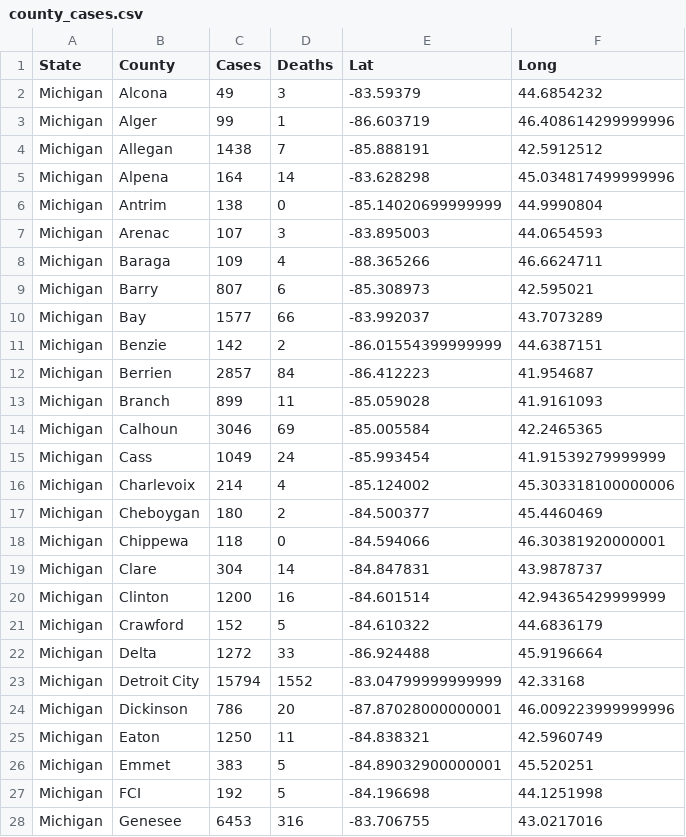
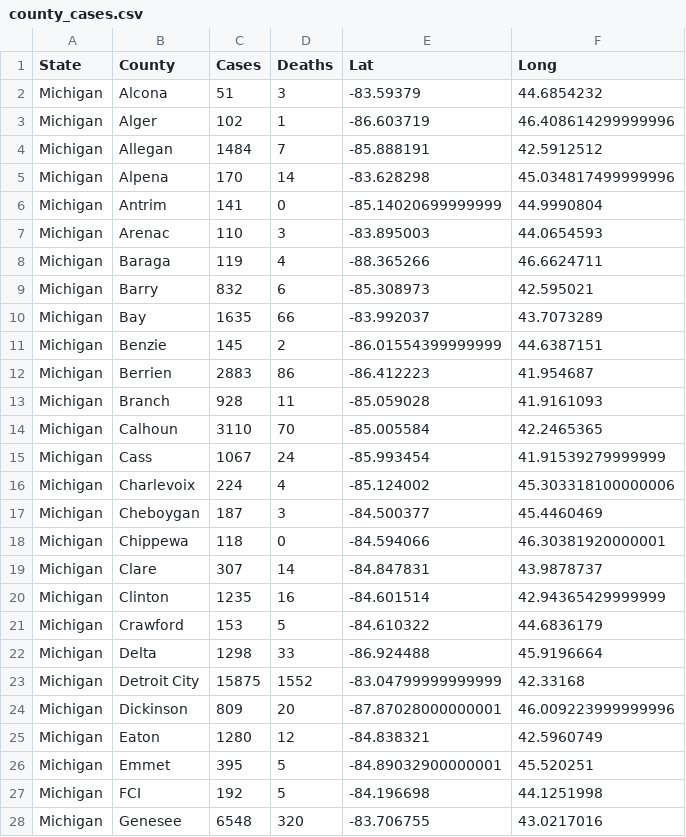
Before and after one commit to jsanciangco/MI_Covid-19, a CSV file: county_cases.csv, drawn as a sheet; only a part is shown; the diff covers the shown part only.

```diff
--- a/county_cases.csv
+++ b/county_cases.csv
@@ -1,28 +1,28 @@
 State,County,Cases,Deaths,Lat,Long
-Michigan,Alcona,49,3,-83.59379,44.6854232
-Michigan,Alger,99,1,-86.603719,46.408614299999996
-Michigan,Allegan,1438,7,-85.888191,42.5912512
-Michigan,Alpena,164,14,-83.628298,45.034817499999996
-Michigan,Antrim,138,0,-85.14020699999999,44.9990804
-Michigan,Arenac,107,3,-83.895003,44.0654593
-Michigan,Baraga,109,4,-88.365266,46.6624711
-Michigan,Barry,807,6,-85.308973,42.595021
-Michigan,Bay,1577,66,-83.992037,43.7073289
-Michigan,Benzie,142,2,-86.01554399999999,44.6387151
-Michigan,Berrien,2857,84,-86.412223,41.954687
-Michigan,Branch,899,11,-85.059028,41.9161093
-Michigan,Calhoun,3046,69,-85.005584,42.2465365
-Michigan,Cass,1049,24,-85.993454,41.91539279999999
-Michigan,Charlevoix,214,4,-85.124002,45.303318100000006
-Michigan,Cheboygan,180,2,-84.500377,45.4460469
+Michigan,Alcona,51,3,-83.59379,44.6854232
+Michigan,Alger,102,1,-86.603719,46.408614299999996
+Michigan,Allegan,1484,7,-85.888191,42.5912512
+Michigan,Alpena,170,14,-83.628298,45.034817499999996
+Michigan,Antrim,141,0,-85.14020699999999,44.9990804
+Michigan,Arenac,110,3,-83.895003,44.0654593
+Michigan,Baraga,119,4,-88.365266,46.6624711
+Michigan,Barry,832,6,-85.308973,42.595021
+Michigan,Bay,1635,66,-83.992037,43.7073289
+Michigan,Benzie,145,2,-86.01554399999999,44.6387151
+Michigan,Berrien,2883,86,-86.412223,41.954687
+Michigan,Branch,928,11,-85.059028,41.9161093
+Michigan,Calhoun,3110,70,-85.005584,42.2465365
+Michigan,Cass,1067,24,-85.993454,41.91539279999999
+Michigan,Charlevoix,224,4,-85.124002,45.303318100000006
+Michigan,Cheboygan,187,3,-84.500377,45.4460469
 Michigan,Chippewa,118,0,-84.594066,46.30381920000001
-Michigan,Clare,304,14,-84.847831,43.9878737
-Michigan,Clinton,1200,16,-84.601514,42.94365429999999
-Michigan,Crawford,152,5,-84.610322,44.6836179
-Michigan,Delta,1272,33,-86.924488,45.9196664
-Michigan,Detroit City,15794,1552,-83.04799999999999,42.33168
-Michigan,Dickinson,786,20,-87.87028000000001,46.009223999999996
-Michigan,Eaton,1250,11,-84.838321,42.5960749
-Michigan,Emmet,383,5,-84.89032900000001,45.520251
+Michigan,Clare,307,14,-84.847831,43.9878737
+Michigan,Clinton,1235,16,-84.601514,42.94365429999999
+Michigan,Crawford,153,5,-84.610322,44.6836179
+Michigan,Delta,1298,33,-86.924488,45.9196664
+Michigan,Detroit City,15875,1552,-83.04799999999999,42.33168
+Michigan,Dickinson,809,20,-87.87028000000001,46.009223999999996
+Michigan,Eaton,1280,12,-84.838321,42.5960749
+Michigan,Emmet,395,5,-84.89032900000001,45.520251
 Michigan,FCI,192,5,-84.196698,44.1251998
-Michigan,Genesee,6453,316,-83.706755,43.0217016
+Michigan,Genesee,6548,320,-83.706755,43.0217016
```
Also changed, not shown: 79 edited cells elsewhere in this file, age_cases.csv, daily_cases.csv, 5 other files.
